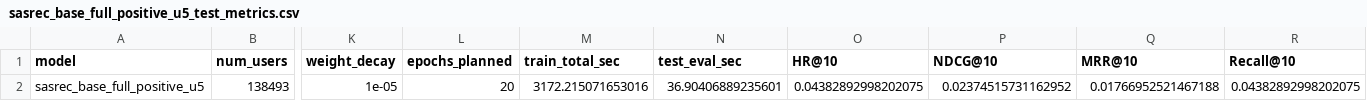
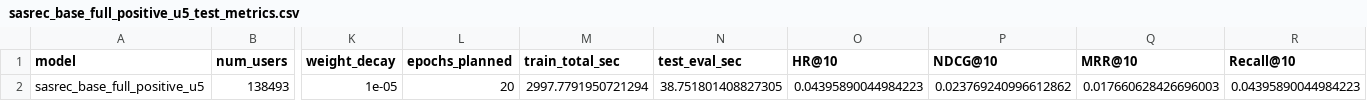
Before and after one commit to Dzuy123/movie-transformer-recommender, a CSV file: reports/results/sasrec_base_full_positive_u5_test_metrics.csv, drawn as a sheet; only a part is shown, gaps mark what is left out; the diff names each change by its address in the sheet, - before the commit and + after, or states it on an @@ line.

```diff
--- a/reports/results/sasrec_base_full_positive_u5_test_metrics.csv
+++ b/reports/results/sasrec_base_full_positive_u5_test_metrics.csv
-M2 (train_total_sec): 3172.215071653016
+M2 (train_total_sec): 2997.7791950721294
-N2 (test_eval_sec): 36.90406889235601
+N2 (test_eval_sec): 38.751801408827305
-O2 (HR@10): 0.04382892998202075
+O2 (HR@10): 0.04395890044984223
-P2 (NDCG@10): 0.02374515731162952
+P2 (NDCG@10): 0.023769240996612862
-Q2 (MRR@10): 0.01766952521467188
+Q2 (MRR@10): 0.017660628426696003
-R2 (Recall@10): 0.04382892998202075
+R2 (Recall@10): 0.04395890044984223
```
Also changed, not shown: reports/results/benchmark_sasrec_base_history.csv, reports/results/benchmark_sasrec_base_test_metrics.csv, 7 other files.
